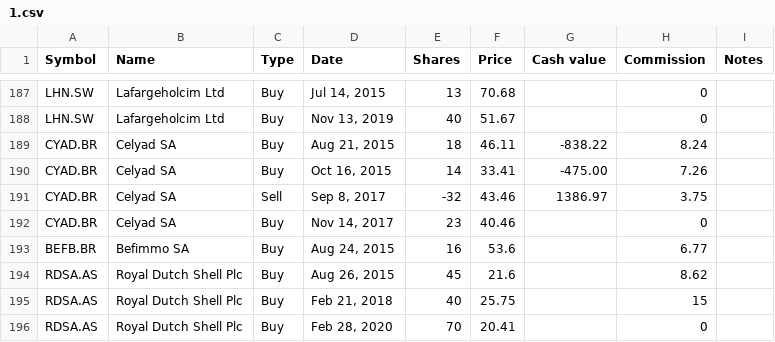
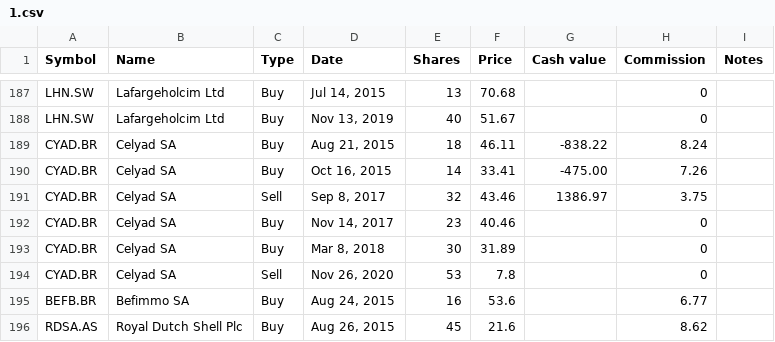
Before and after one commit to lionelschiepers/MyStock, a CSV file: MyStockWeb/Data/1.csv, drawn as a sheet; only a part is shown, gaps mark what is left out; the shorter side is filled out with more unchanged rows.

Commit message:
corrected & closed celyad
corrected & closed celyad

```diff
--- a/MyStockWeb/Data/1.csv
+++ b/MyStockWeb/Data/1.csv
@@ -190,4 +190,6 @@ CYAD.BR,Celyad SA,Buy,"Aug 21, 2015",18,46.11,-838.22,8.24,
 CYAD.BR,Celyad SA,Buy,"Oct 16, 2015",14,33.41,-475.00,7.26,
-CYAD.BR,Celyad SA,Sell,"Sep 8, 2017",-32,43.46,1386.97,3.75,
+CYAD.BR,Celyad SA,Sell,"Sep 8, 2017",32,43.46,1386.97,3.75,
 CYAD.BR,Celyad SA,Buy,"Nov 14, 2017",23,40.46,,0,
+CYAD.BR,Celyad SA,Buy,"Mar 8, 2018",30,31.89,,0,
+CYAD.BR,Celyad SA,Sell,"Nov 26, 2020",53,7.8,,0,
 BEFB.BR,Befimmo SA,Buy,"Aug 24, 2015",16,53.6,,6.77,
```
